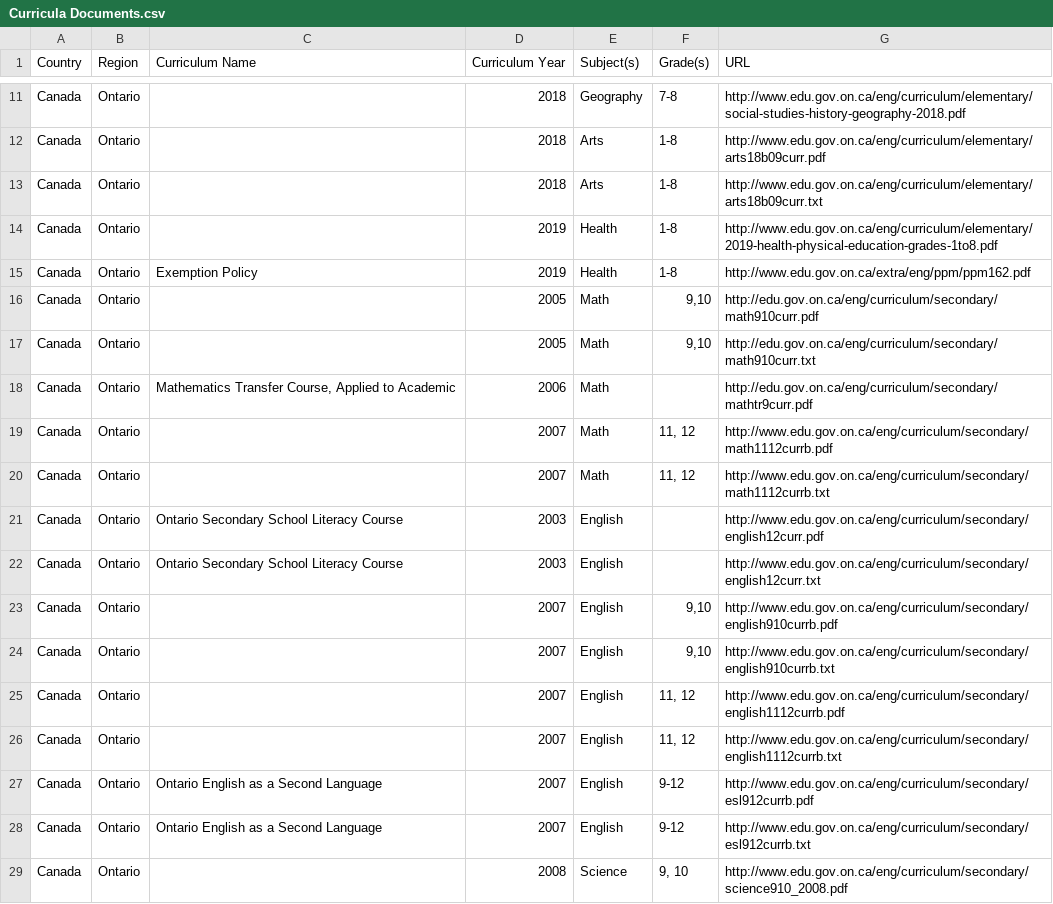
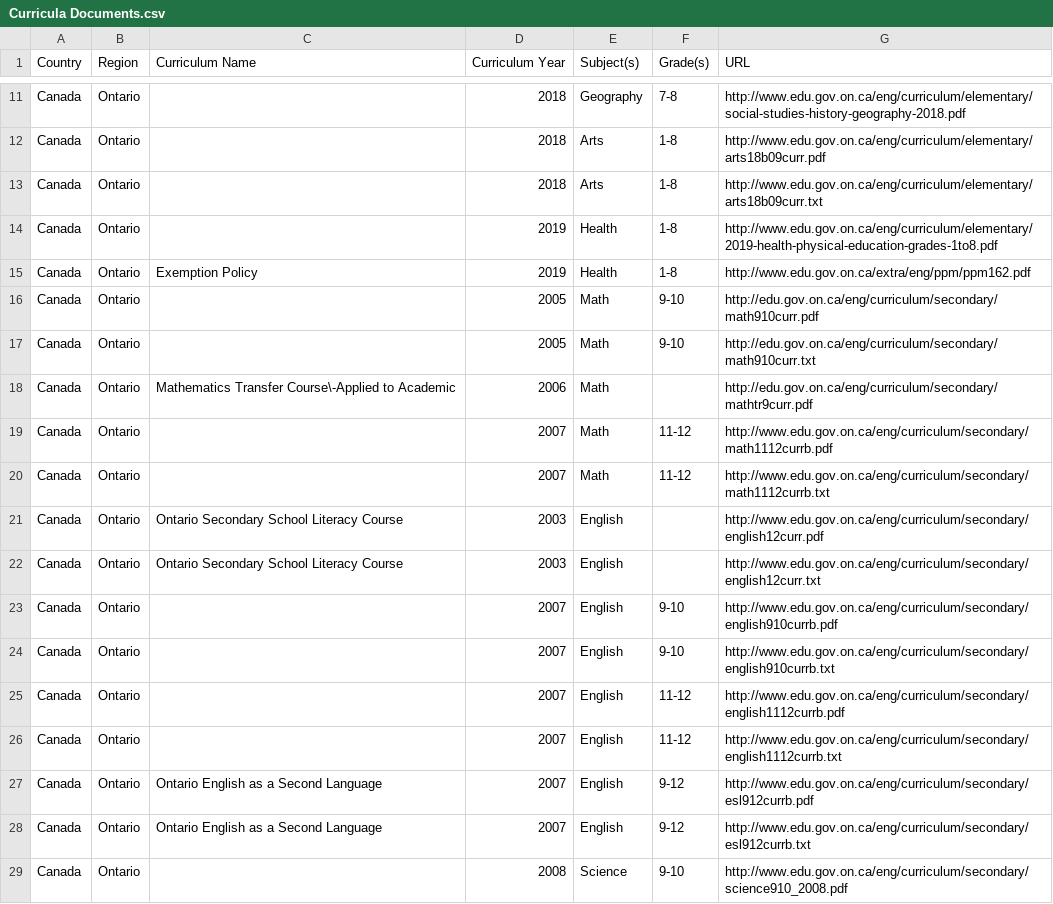
Before and after one commit to hitchtech/global-curricula-input, a CSV file: Curricula Documents.csv, drawn as a sheet; only a part is shown, gaps mark what is left out; the diff covers the shown part only.

Commit message:
Fixed inconsistencies in csv file

```diff
--- a/Curricula Documents.csv
+++ b/Curricula Documents.csv
@@ -15,15 +15,15 @@ Canada,Ontario,,2019,Health,1-8,http://www.edu.gov.on.ca/eng/curriculum/elementa
 Canada,Ontario,Exemption Policy,2019,Health,1-8,http://www.edu.gov.on.ca/extra/eng/ppm/ppm162.pdf,
-Canada,Ontario,,2005,Math,"9,10",http://edu.gov.on.ca/eng/curriculum/secondary/math910curr.pdf,
-Canada,Ontario,,2005,Math,"9,10",http://edu.gov.on.ca/eng/curriculum/secondary/math910curr.txt,
-Canada,Ontario,"Mathematics Transfer Course, Applied to Academic",2006,Math,,http://edu.gov.on.ca/eng/curriculum/secondary/mathtr9curr.pdf,
-Canada,Ontario,,2007,Math,"11, 12",http://www.edu.gov.on.ca/eng/curriculum/secondary/math1112currb.pdf,
-Canada,Ontario,,2007,Math,"11, 12",http://www.edu.gov.on.ca/eng/curriculum/secondary/math1112currb.txt,
+Canada,Ontario,,2005,Math,9-10,http://edu.gov.on.ca/eng/curriculum/secondary/math910curr.pdf,
+Canada,Ontario,,2005,Math,9-10,http://edu.gov.on.ca/eng/curriculum/secondary/math910curr.txt,
+Canada,Ontario,"Mathematics Transfer Course\-Applied to Academic",2006,Math,,http://edu.gov.on.ca/eng/curriculum/secondary/mathtr9curr.pdf,
+Canada,Ontario,,2007,Math,11-12,http://www.edu.gov.on.ca/eng/curriculum/secondary/math1112currb.pdf,
+Canada,Ontario,,2007,Math,11-12,http://www.edu.gov.on.ca/eng/curriculum/secondary/math1112currb.txt,
 Canada,Ontario,Ontario Secondary School Literacy Course,2003,English,,http://www.edu.gov.on.ca/eng/curriculum/secondary/english12curr.pdf,
 Canada,Ontario,Ontario Secondary School Literacy Course,2003,English,,http://www.edu.gov.on.ca/eng/curriculum/secondary/english12curr.txt,
-Canada,Ontario,,2007,English,"9,10",http://www.edu.gov.on.ca/eng/curriculum/secondary/english910currb.pdf,
-Canada,Ontario,,2007,English,"9,10",http://www.edu.gov.on.ca/eng/curriculum/secondary/english910currb.txt,
-Canada,Ontario,,2007,English,"11, 12",http://www.edu.gov.on.ca/eng/curriculum/secondary/english1112currb.pdf,
-Canada,Ontario,,2007,English,"11, 12",http://www.edu.gov.on.ca/eng/curriculum/secondary/english1112currb.txt,
+Canada,Ontario,,2007,English,9-10,http://www.edu.gov.on.ca/eng/curriculum/secondary/english910currb.pdf,
+Canada,Ontario,,2007,English,9-10,http://www.edu.gov.on.ca/eng/curriculum/secondary/english910currb.txt,
+Canada,Ontario,,2007,English,11-12,http://www.edu.gov.on.ca/eng/curriculum/secondary/english1112currb.pdf,
+Canada,Ontario,,2007,English,11-12,http://www.edu.gov.on.ca/eng/curriculum/secondary/english1112currb.txt,
 Canada,Ontario,Ontario English as a Second Language ,2007,English,9-12,http://www.edu.gov.on.ca/eng/curriculum/secondary/esl912currb.pdf,
 Canada,Ontario,Ontario English as a Second Language ,2007,English,9-12,http://www.edu.gov.on.ca/eng/curriculum/secondary/esl912currb.txt,
-Canada,Ontario,,2008,Science,"9, 10",http://www.edu.gov.on.ca/eng/curriculum/secondary/science910_2008.pdf,
+Canada,Ontario,,2008,Science,9-10,http://www.edu.gov.on.ca/eng/curriculum/secondary/science910_2008.pdf,
```
Also changed, not shown: 28 edited cells elsewhere in this file.
